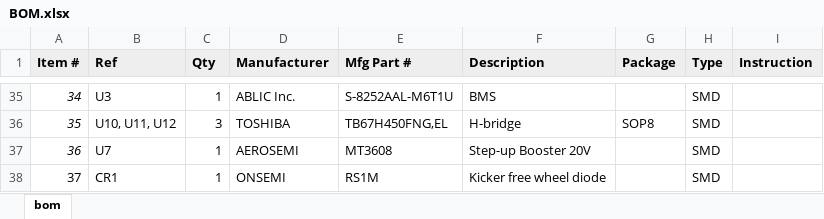
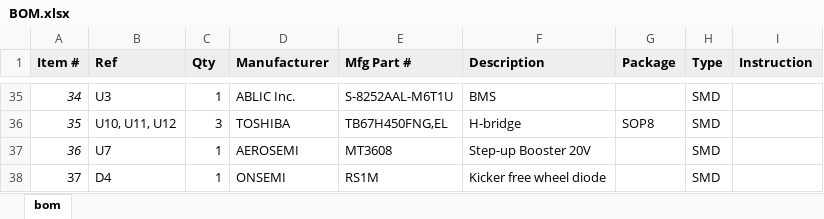
Before and after one commit to robot-soccer-kit/robot-soccer-kit, an Excel workbook: electronics/rev3/BOM.xlsx, sheet bom, drawn as a sheet; only a part is shown, gaps mark what is left out; values as stored, in another font and other column widths than the file's, no borders; the diff names each change by its address in the sheet, - before the commit and + after, or states it on an @@ line.

Commit message:
BOM rev3

```diff
--- a/electronics/rev3/BOM.xlsx (sheet bom)
+++ b/electronics/rev3/BOM.xlsx (sheet bom)
-B38 (Ref): CR1
+B38 (Ref): D4
```
